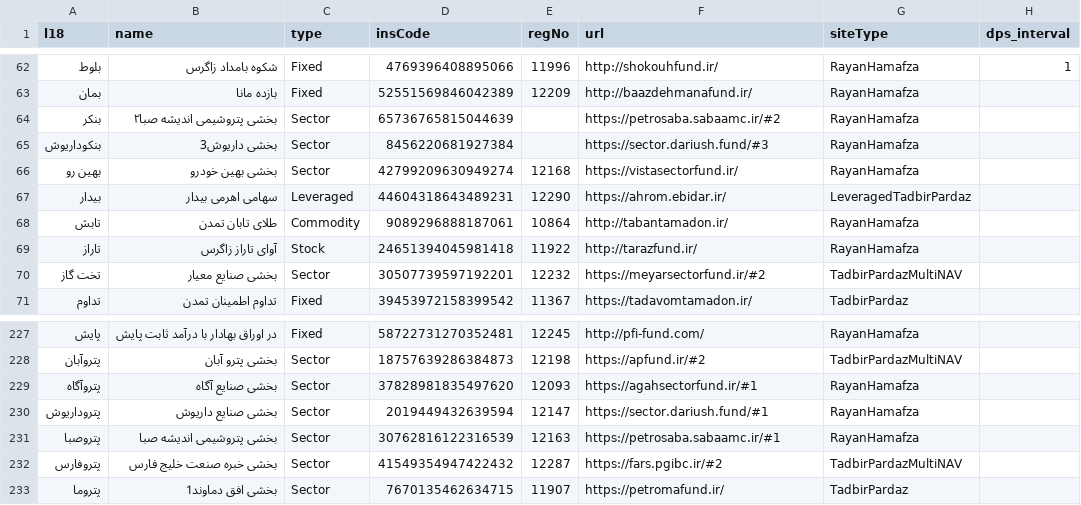
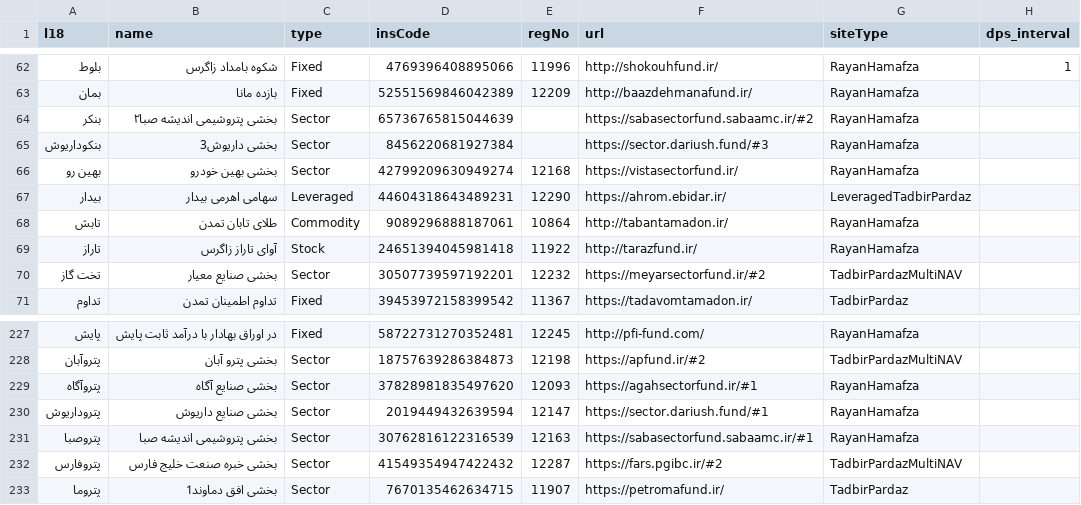
Before and after one commit to 5j9/iranetf, a CSV file: iranetf/dataset.csv, drawn as a sheet; only a part is shown, gaps mark what is left out.

Commit message:
update sabasectorfund url

```diff
--- a/iranetf/dataset.csv
+++ b/iranetf/dataset.csv
@@ -63,3 +63,3 @@
 بمان,بازده مانا,Fixed,52551569846042389,12209,http://baazdehmanafund.ir/,RayanHamafza,
-بنکر,بخشی پتروشیمی اندیشه صبا۲,Sector,65736765815044639,,https://petrosaba.sabaamc.ir/#2,RayanHamafza,
+بنکر,بخشی پتروشیمی اندیشه صبا۲,Sector,65736765815044639,,https://sabasectorfund.sabaamc.ir/#2,RayanHamafza,
 بنکوداریوش,بخشی داریوش3,Sector,8456220681927384,,https://sector.dariush.fund/#3,RayanHamafza,
@@ -230,3 +230,3 @@
 پتروداریوش,بخشی صنایع داریوش,Sector,2019449432639594,12147,https://sector.dariush.fund/#1,RayanHamafza,
-پتروصبا,بخشی پتروشیمی اندیشه صبا,Sector,30762816122316539,12163,https://petrosaba.sabaamc.ir/#1,RayanHamafza,
+پتروصبا,بخشی پتروشیمی اندیشه صبا,Sector,30762816122316539,12163,https://sabasectorfund.sabaamc.ir/#1,RayanHamafza,
 پتروفارس,بخشی خبره صنعت خلیج فارس,Sector,41549354947422432,12287,https://fars.pgibc.ir/#2,TadbirPardazMultiNAV,
```
